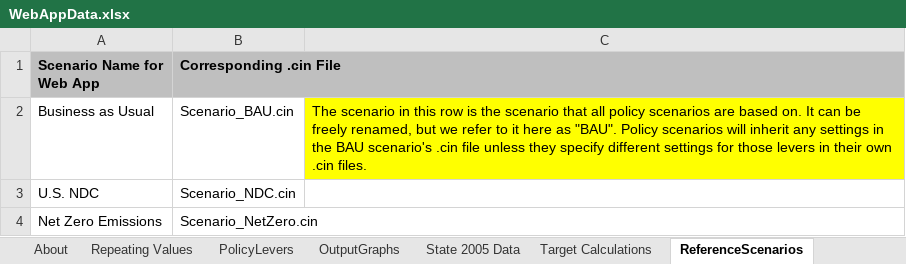
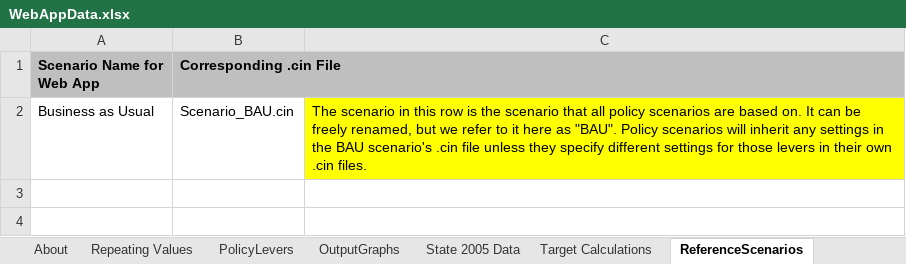
Before and after one commit to EnergyInnovation/eps-wisconsin, an Excel workbook: WebAppData.xlsx, sheet ReferenceScenarios, drawn as a sheet; values as stored, in another font and other column widths than the file's, no borders; the diff names each change by its address in the sheet, - before the commit and + after, or states it on an @@ line.

Commit message:
take out US policy scenarios

```diff
--- a/WebAppData.xlsx (sheet ReferenceScenarios)
+++ b/WebAppData.xlsx (sheet ReferenceScenarios)
-row 3: U.S. NDC | Scenario_NDC.cin
-row 4: Net Zero Emissions | Scenario_NetZero.cin
```
